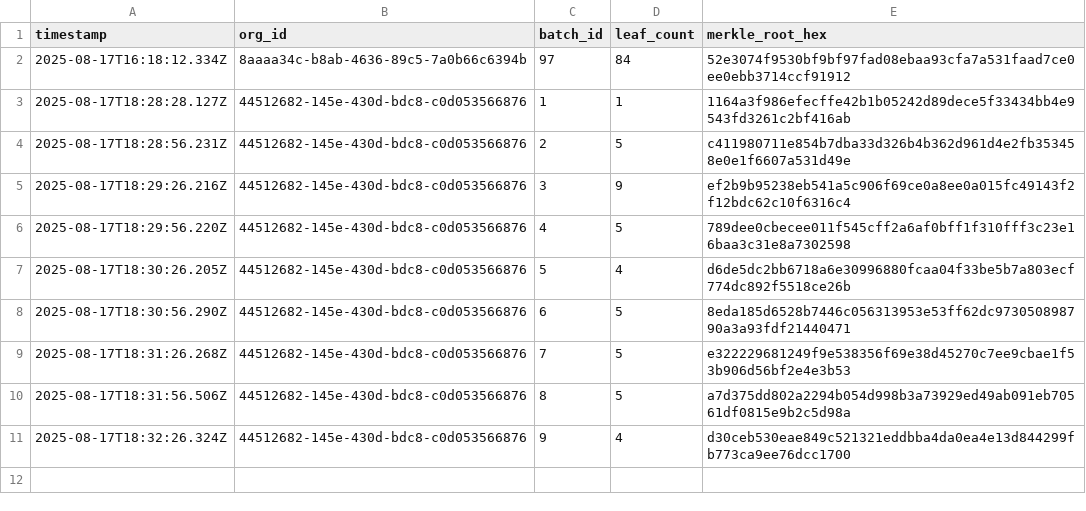
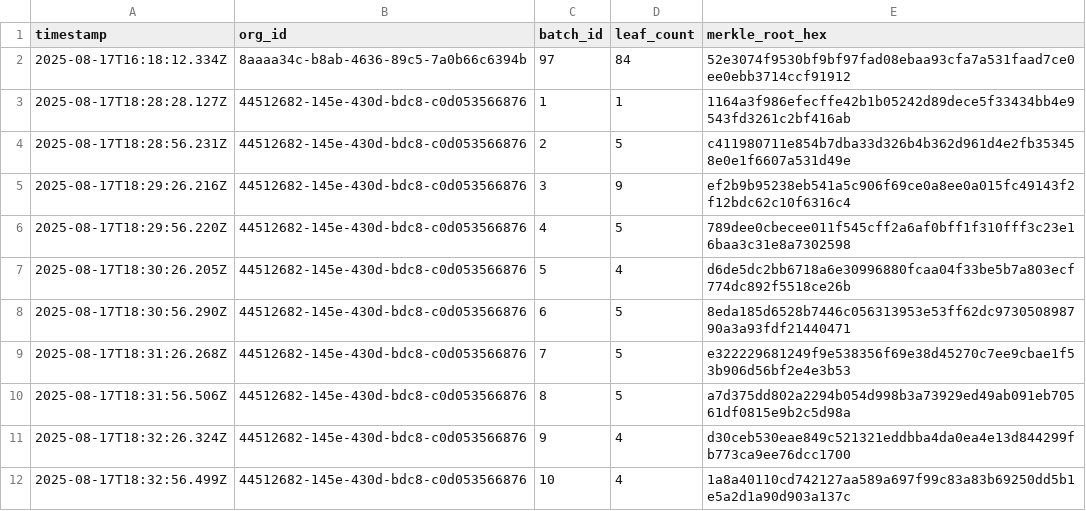
Before and after one commit to traceprompt/open-anchors, a CSV file: 2025-08-17.csv, drawn as a sheet; the diff names each change by its address in the sheet, - before the commit and + after, or states it on an @@ line.

Commit message:
anchor 1 roots (2025-08-17)

```diff
--- a/2025-08-17.csv
+++ b/2025-08-17.csv
+row 12: 2025-08-17T18:32:56.499Z | 44512682-145e-430d-bdc8-c0d053566876 | 10 | 4 | 1a8a40110cd742127aa589a697f99c83a83b69250dd5b1e5a2d1a90d903a137c
```
